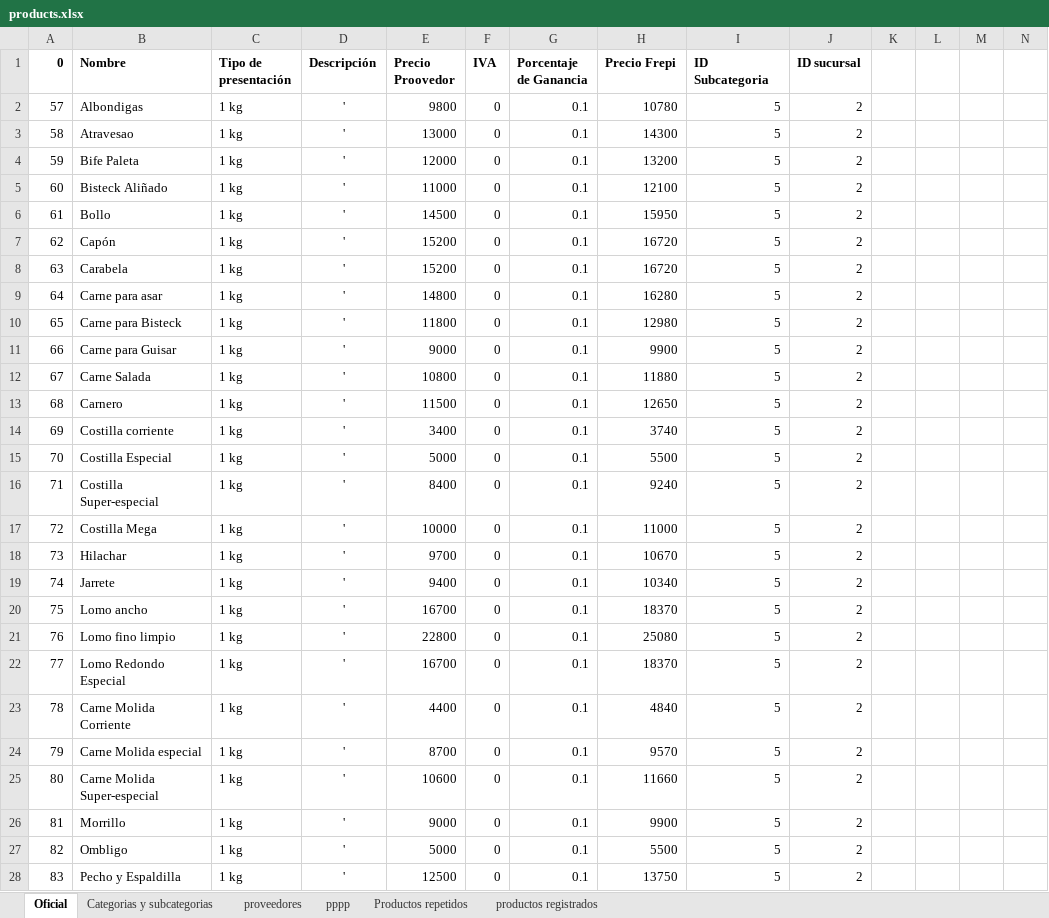
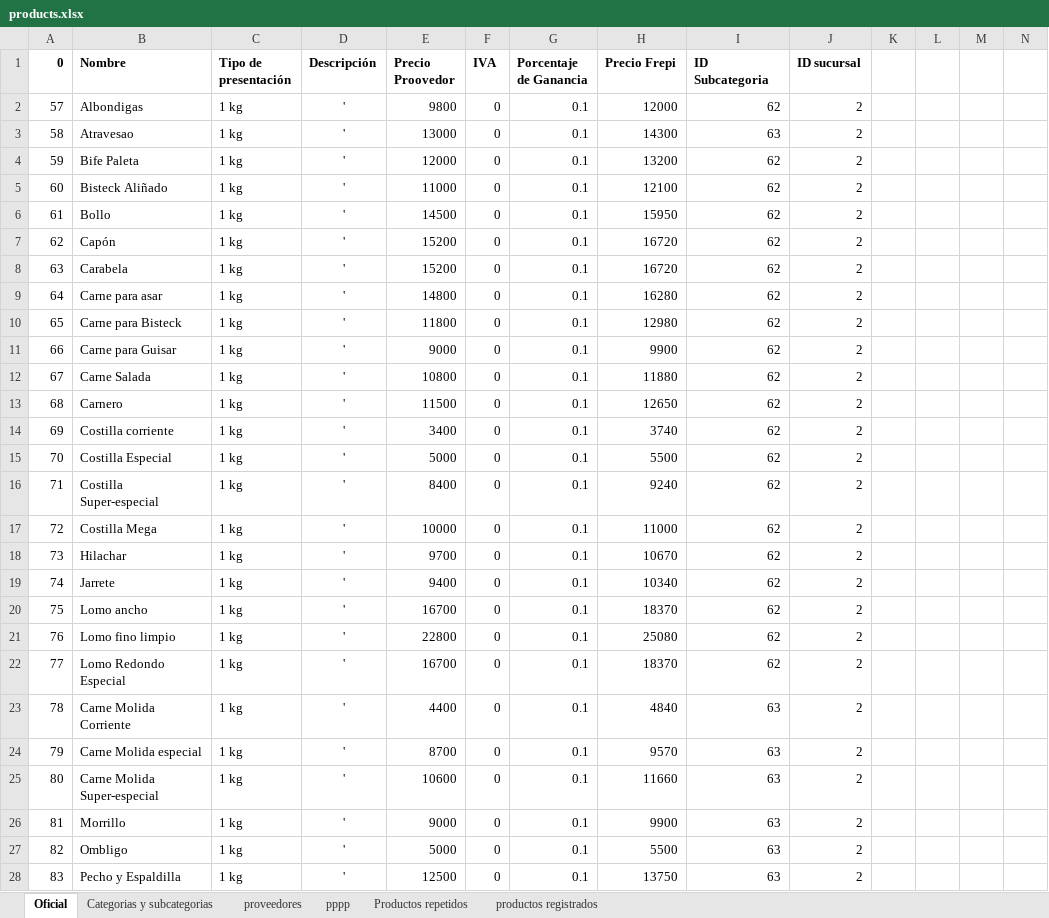
Before and after one commit to JeffSaa/Frepi, an Excel workbook: public/products.xlsx, sheet Oficial, drawn as a sheet; only a part is shown; values as stored, in another font and other column widths than the file's, no borders; the diff covers the shown part only; the diff names each change by its address in the sheet, - before the commit and + after, or states it on an @@ line.

```diff
--- a/public/products.xlsx (sheet Oficial)
+++ b/public/products.xlsx (sheet Oficial)
-H2 (Precio Frepi): 10780
+H2 (Precio Frepi): 12000
-I2 (ID Subcategoria): 5
+I2 (ID Subcategoria): 62
-I3 (ID Subcategoria): 5
+I3 (ID Subcategoria): 63
-I4:I22 (ID Subcategoria): 5
+I4:I22 (ID Subcategoria): 62
-I23:I28 (ID Subcategoria): 5
+I23:I28 (ID Subcategoria): 63
```
Also changed, not shown: 5 edited cells elsewhere in this sheet, 1 other file.
